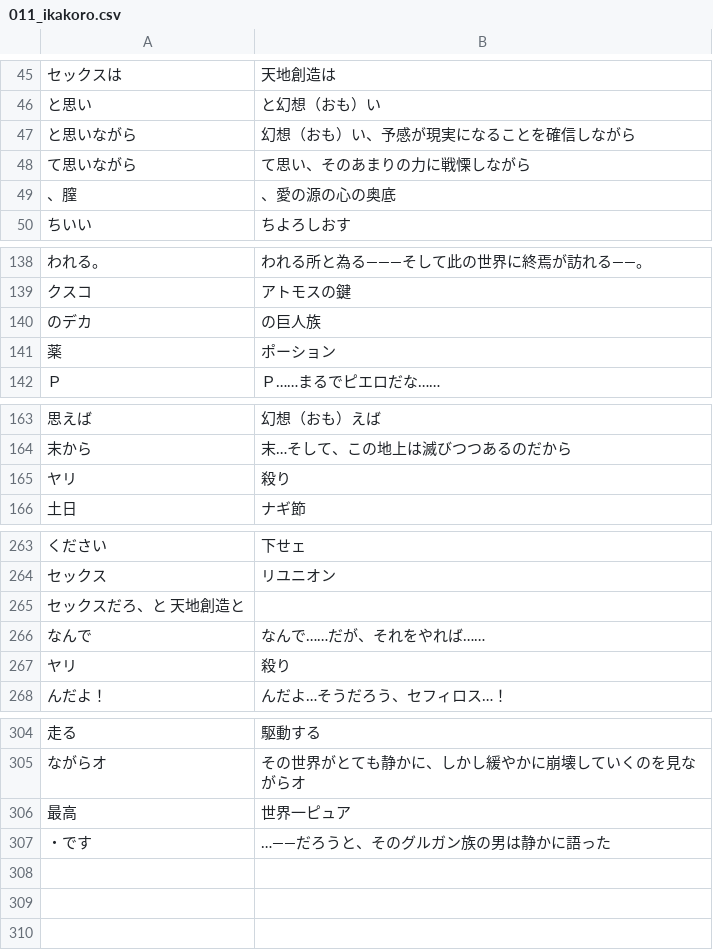
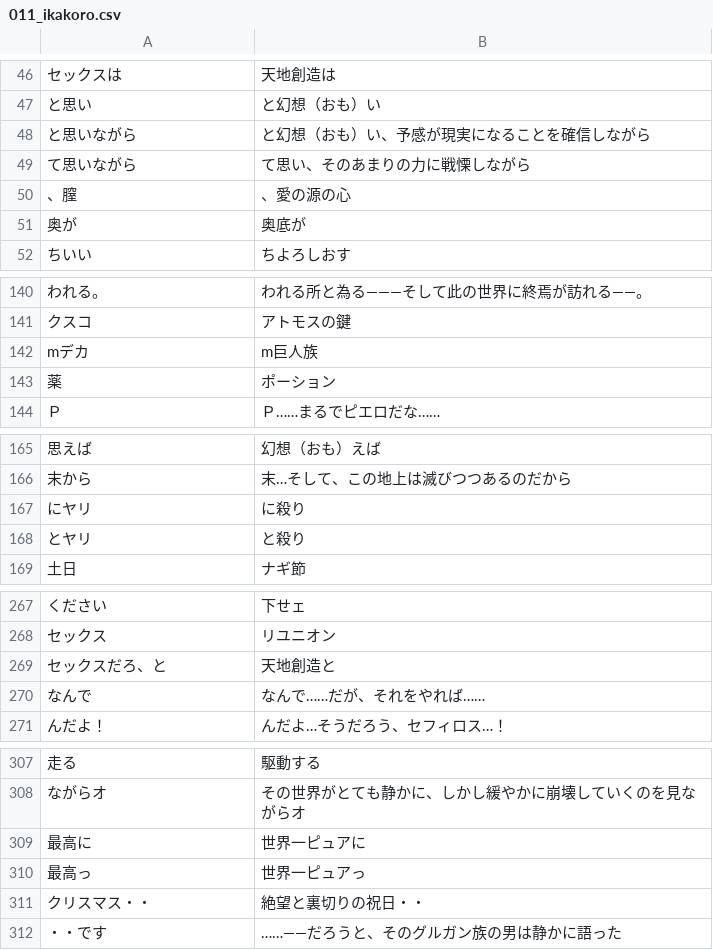
Before and after one commit to CataArt/Umni, a CSV file: 011_ikakoro.csv, drawn as a sheet; only a part is shown, gaps mark what is left out; removed rows and columns are numbered as before the commit, all else as after; the diff covers the shown part only; the diff names each change by its address in the sheet, - before the commit and + after, or states it on an @@ line.

```diff
--- a/011_ikakoro.csv
+++ b/011_ikakoro.csv
-B48: 幻想（おも）い、予感が現実になることを確信しながら
+B48: と幻想（おも）い、予感が現実になることを確信しながら
-B50: 、愛の源の心の奥底
+B50: 、愛の源の心
+row 51: 奥が | 奥底が
-row 140: のデカ | の巨人族
+row 142: mデカ | m巨人族
-row 165: ヤリ | 殺り
+row 167: にヤリ | に殺り
+row 168: とヤリ | と殺り
-row 265: セックスだろ、と 天地創造と
+row 269: セックスだろ、と | 天地創造と
-row 267: ヤリ | 殺り
-A309: 最高
+A309: 最高に
-B309: 世界一ピュア
+B309: 世界一ピュアに
+row 310: 最高っ | 世界一ピュアっ
+row 311: クリスマス・・ | 絶望と裏切りの祝日・・
-A312: ・です
+A312: ・・です
-B312: …――だろうと、そのグルガン族の男は静かに語った
+B312: ……――だろうと、そのグルガン族の男は静かに語った
```
Also changed, not shown: 2 added rows and 9 edited cells elsewhere in this file, 5 other files.
